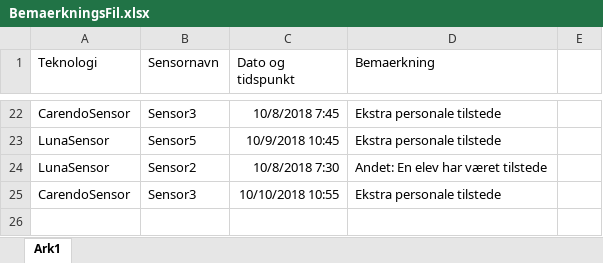
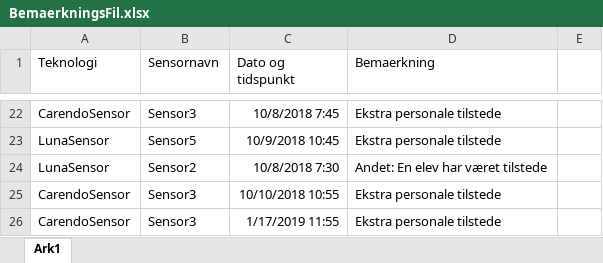
Before and after one commit to MelanieJensen93/Bachelor, an Excel workbook: BemaerkningsFil.xlsx, sheet Ark1, drawn as a sheet; only a part is shown, gaps mark what is left out; values as stored, in another font and other column widths than the file's, no borders; the diff names each change by its address in the sheet, - before the commit and + after, or states it on an @@ line.

```diff
--- a/BemaerkningsFil.xlsx (sheet Ark1)
+++ b/BemaerkningsFil.xlsx (sheet Ark1)
+row 26: CarendoSensor | Sensor3 | 1/17/2019 11:55 | Ekstra personale tilstede
```
Also changed, not shown: 2 other files.
